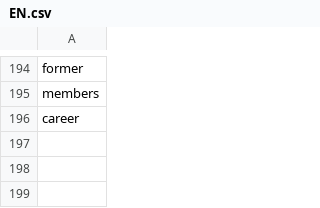
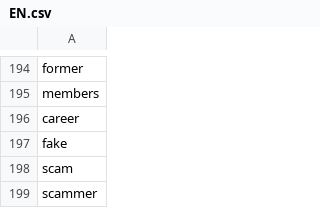
Before and after one commit to dvygolov/FB.FrequencyDict, a CSV file: EN.csv, drawn as a sheet; only a part is shown, gaps mark what is left out; the diff names each change by its address in the sheet, - before the commit and + after, or states it on an @@ line.

Commit message:
Update EN.csv

```diff
--- a/EN.csv
+++ b/EN.csv
+row 197: fake
+row 198: scam
+row 199: scammer
```
